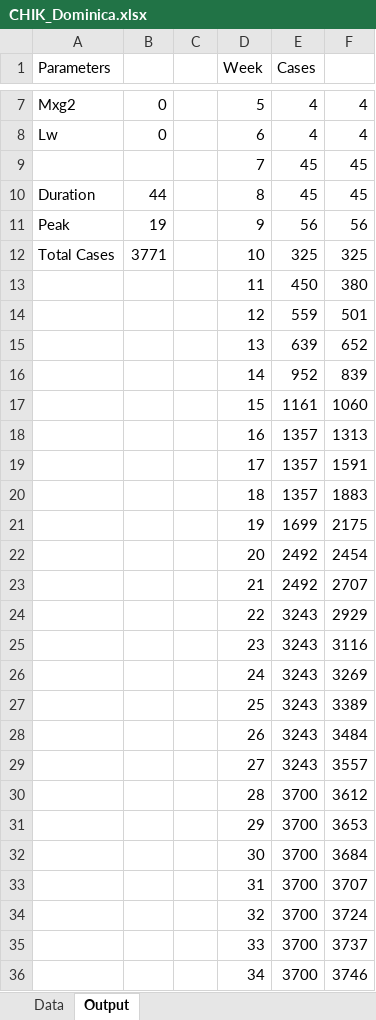
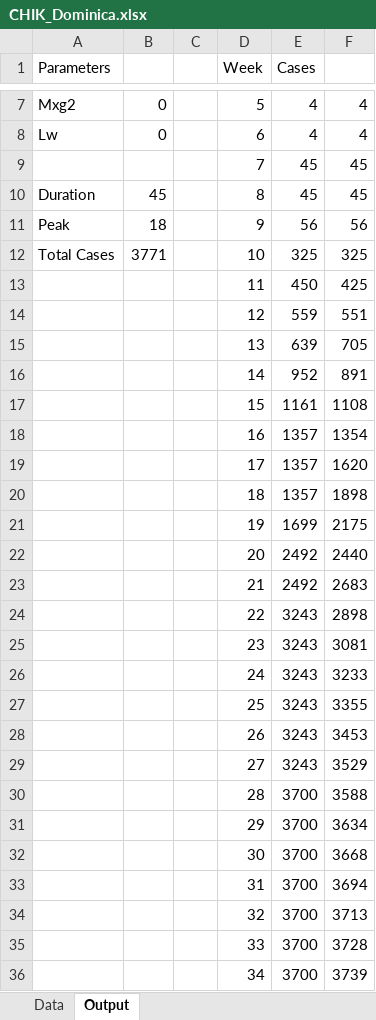
Before and after one commit to JocelineLega/EpiGro, an Excel workbook: Excel Files/CHIK_Dominica.xlsx, sheet Output, drawn as a sheet; only a part is shown, gaps mark what is left out; values as stored, in another font and other column widths than the file's, no borders; charts and pictures not drawn; the diff covers the shown part only; the diff names each change by its address in the sheet, - before the commit and + after, or states it on an @@ line.

```diff
--- a/Excel Files/CHIK_Dominica.xlsx (sheet Output)
+++ b/Excel Files/CHIK_Dominica.xlsx (sheet Output)
-B10: 44
+B10: 45
-B11: 19
+B11: 18
-F13: 380
+F13: 425
-F14: 501
+F14: 551
-F15: 652
+F15: 705
-F16: 839
+F16: 891
-F17: 1060
+F17: 1108
-F18: 1313
+F18: 1354
-F19: 1591
+F19: 1620
-F20: 1883
+F20: 1898
-F22: 2454
+F22: 2440
-F23: 2707
+F23: 2683
-F24: 2929
+F24: 2898
-F25: 3116
+F25: 3081
-F26: 3269
+F26: 3233
-F27: 3389
+F27: 3355
-F28: 3484
+F28: 3453
-F29: 3557
+F29: 3529
-F30: 3612
+F30: 3588
-F31: 3653
+F31: 3634
-F32: 3684
+F32: 3668
-F33: 3707
+F33: 3694
-F34: 3724
+F34: 3713
-F35: 3737
+F35: 3728
-F36: 3746
+F36: 3739
```
Also changed, not shown: 12 edited cells elsewhere in this sheet, charts or pictures, Excel Files/Ebola_Guinea_2014.xlsx, Excel Files/Ebola_Sierra_Leone_2014.xlsx, 7 other files.
